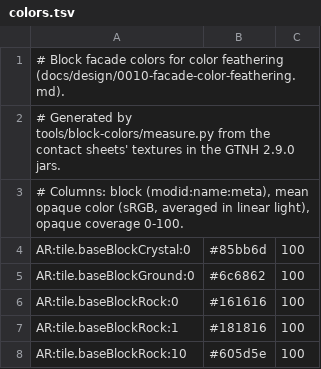
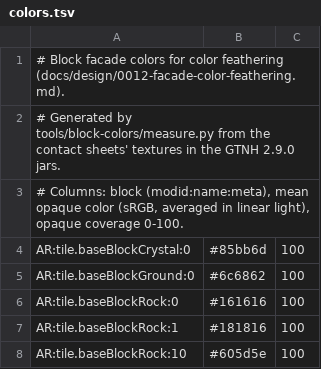
Before and after one commit to Tuxprogrammer/LostCities, a TSV file: src/main/resources/data/lostcitiesnh/blockmap/colors.tsv, drawn as a sheet; only a part is shown.

```diff
--- a/src/main/resources/data/lostcitiesnh/blockmap/colors.tsv
+++ b/src/main/resources/data/lostcitiesnh/blockmap/colors.tsv
@@ -1,2 +1,2 @@
-# Block facade colors for color feathering (docs/design/0010-facade-color-feathering.md).
+# Block facade colors for color feathering (docs/design/0012-facade-color-feathering.md).
 # Generated by tools/block-colors/measure.py from the contact sheets' textures in the GTNH 2.9.0 jars.
```
Also changed, not shown: 29 other files.
